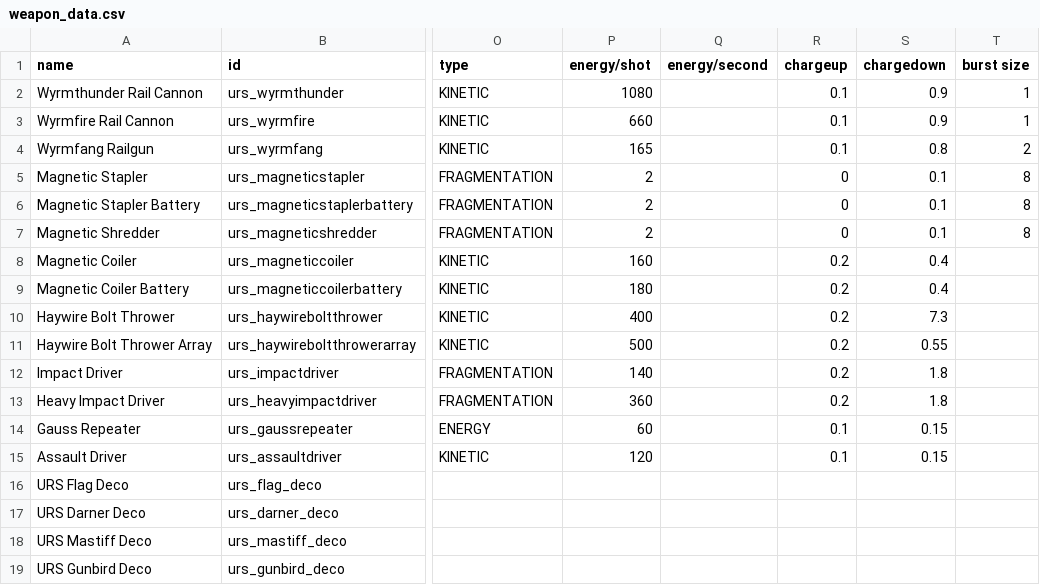
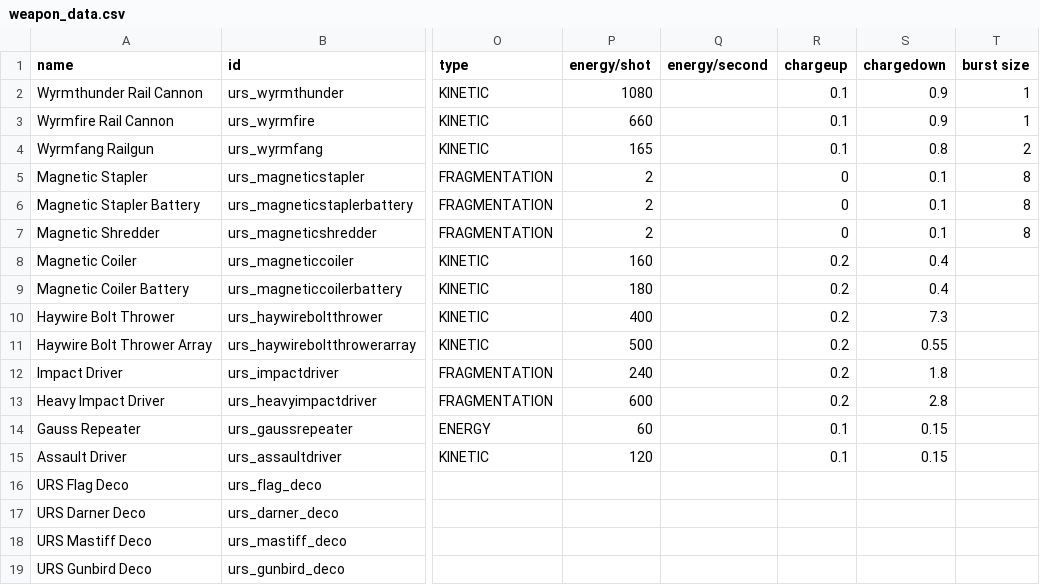
Before and after one commit to superyuuki/starsector-arc-mod, a CSV file: data/weapons/weapon_data.csv, drawn as a sheet; only a part is shown, gaps mark what is left out; the diff names each change by its address in the sheet, - before the commit and + after, or states it on an @@ line.

Commit message:
Update weapon_data.csv

```diff
--- a/data/weapons/weapon_data.csv
+++ b/data/weapons/weapon_data.csv
-P12 (energy/shot): 140
+P12 (energy/shot): 240
-P13 (energy/shot): 360
+P13 (energy/shot): 600
-S13 (chargedown): 1.8
+S13 (chargedown): 2.8
```
